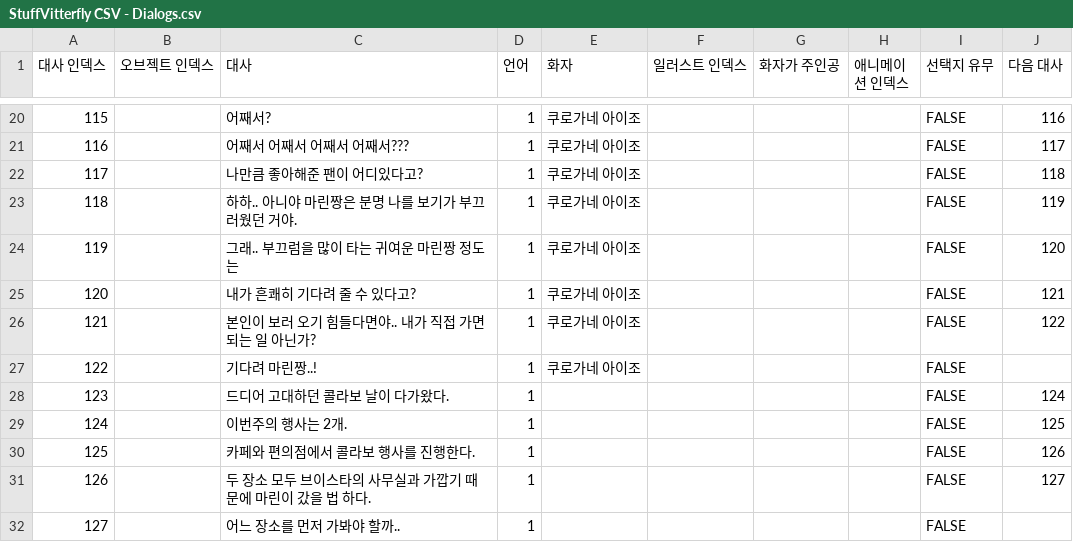
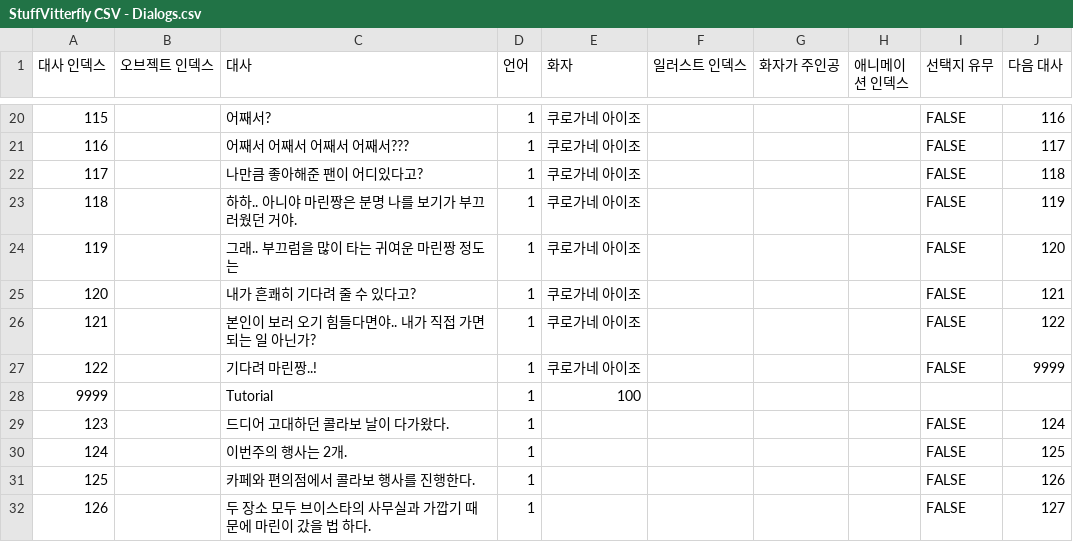
Before and after one commit to chatnip/GainLoss, a CSV file: Assets/Resources/CSV/StuffVitterfly CSV - Dialogs.csv, drawn as a sheet; only a part is shown, gaps mark what is left out; the shorter side is filled out with more unchanged rows; the diff names each change by its address in the sheet, - before the commit and + after, or states it on an @@ line.

```diff
--- a/Assets/Resources/CSV/StuffVitterfly CSV - Dialogs.csv
+++ b/Assets/Resources/CSV/StuffVitterfly CSV - Dialogs.csv
-J27 (다음 대사): (empty)
+J27 (다음 대사): 9999
+row 28: 9999 |  | Tutorial | 1 | 100
```
Also changed, not shown: 12 other files.
